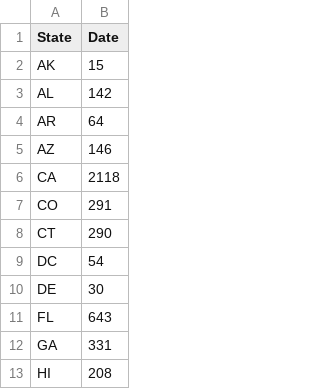
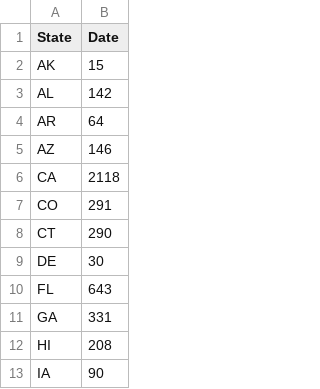
Before and after one commit to Barbara-Gordon/Team9, a CSV file: Datasets/Stationstomergewithincentives.csv, drawn as a sheet; only a part is shown; the shorter side is filled out with more unchanged rows.

```diff
--- a/Datasets/Stationstomergewithincentives.csv
+++ b/Datasets/Stationstomergewithincentives.csv
@@ -8,3 +8,2 @@ CO,291
 CT,290
-DC,54
 DE,30
```
Also changed, not shown: 2 other files.
